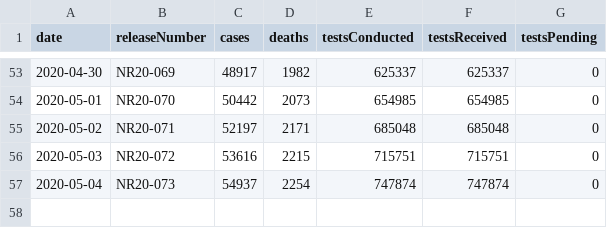
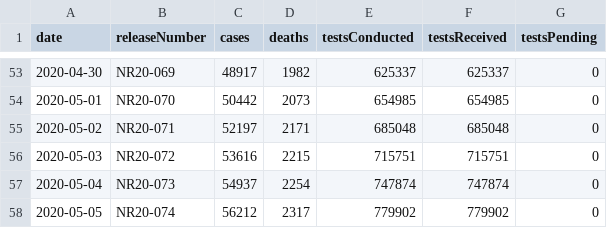
Before and after one commit to jkua/covid19, a CSV file: data/califData.csv, drawn as a sheet; only a part is shown, gaps mark what is left out; the diff names each change by its address in the sheet, - before the commit and + after, or states it on an @@ line.

Commit message:
New data 2020-05-05

```diff
--- a/data/califData.csv
+++ b/data/califData.csv
+row 58: 2020-05-05 | NR20-074 | 56212 | 2317 | 779902 | 779902 | 0
```
Also changed, not shown: 5 other files.
